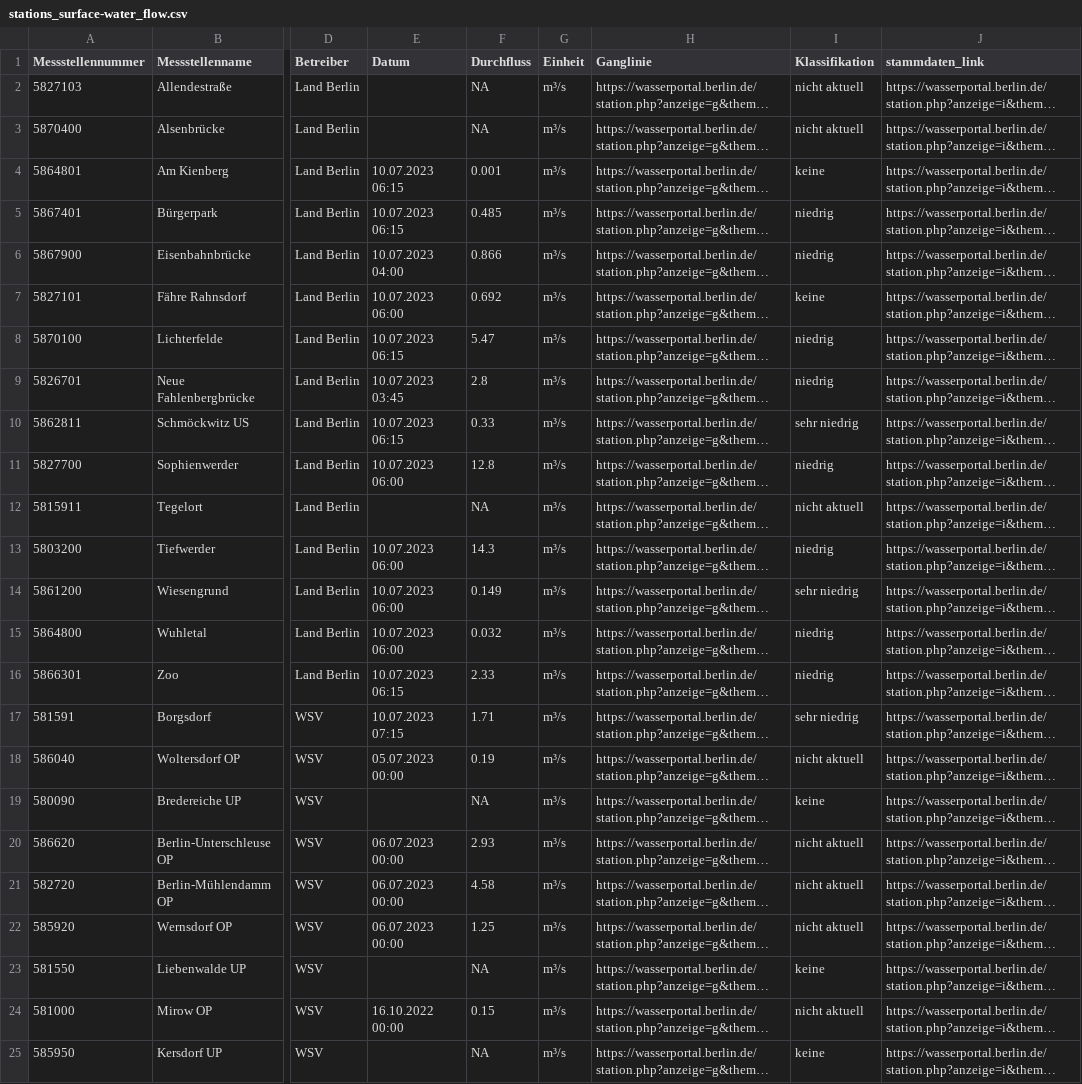
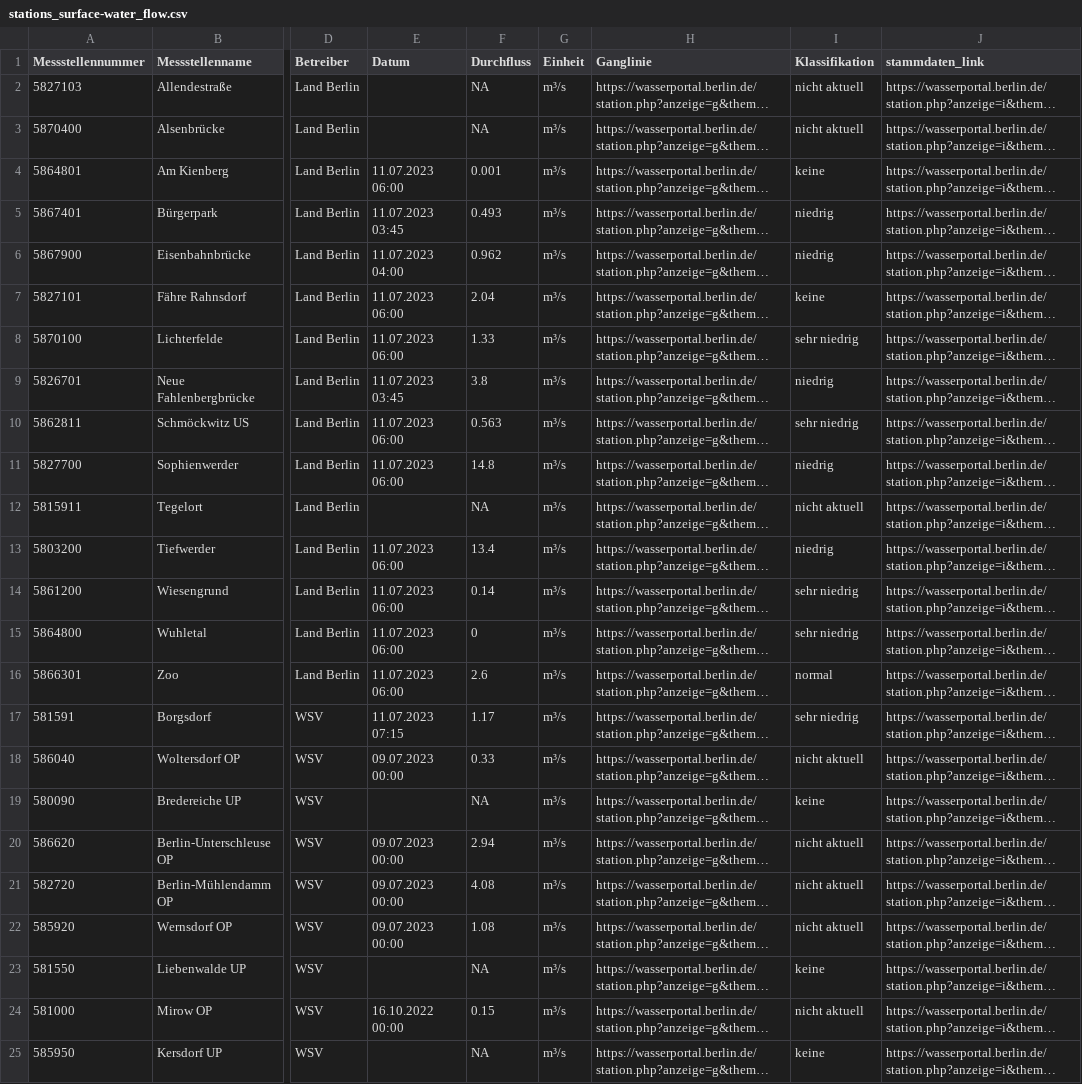
Before and after one commit to KWB-R/wasserportal, a CSV file: stations_surface-water_flow.csv, drawn as a sheet; only a part is shown, gaps mark what is left out; long unchanged cells end in …; the diff covers the shown part only; the diff names each change by its address in the sheet, - before the commit and + after, or states it on an @@ line.

```diff
--- a/stations_surface-water_flow.csv
+++ b/stations_surface-water_flow.csv
-E4 (Datum): 10.07.2023 06:15
+E4 (Datum): 11.07.2023 06:00
-E5 (Datum): 10.07.2023 06:15
+E5 (Datum): 11.07.2023 03:45
-F5 (Durchfluss): 0.485
+F5 (Durchfluss): 0.493
-E6 (Datum): 10.07.2023 04:00
+E6 (Datum): 11.07.2023 04:00
-F6 (Durchfluss): 0.866
+F6 (Durchfluss): 0.962
-E7 (Datum): 10.07.2023 06:00
+E7 (Datum): 11.07.2023 06:00
-F7 (Durchfluss): 0.692
+F7 (Durchfluss): 2.04
-E8 (Datum): 10.07.2023 06:15
+E8 (Datum): 11.07.2023 06:00
-F8 (Durchfluss): 5.47
+F8 (Durchfluss): 1.33
-I8 (Klassifikation): niedrig
+I8 (Klassifikation): sehr niedrig
-E9 (Datum): 10.07.2023 03:45
+E9 (Datum): 11.07.2023 03:45
-F9 (Durchfluss): 2.8
+F9 (Durchfluss): 3.8
-E10 (Datum): 10.07.2023 06:15
+E10 (Datum): 11.07.2023 06:00
-F10 (Durchfluss): 0.33
+F10 (Durchfluss): 0.563
-E11 (Datum): 10.07.2023 06:00
+E11 (Datum): 11.07.2023 06:00
-F11 (Durchfluss): 12.8
+F11 (Durchfluss): 14.8
-E13:E15 (Datum): 10.07.2023 06:00
+E13:E15 (Datum): 11.07.2023 06:00
-F13 (Durchfluss): 14.3
+F13 (Durchfluss): 13.4
-F14 (Durchfluss): 0.149
+F14 (Durchfluss): 0.14
-F15 (Durchfluss): 0.032
+F15 (Durchfluss): 0
-I15 (Klassifikation): niedrig
+I15 (Klassifikation): sehr niedrig
-E16 (Datum): 10.07.2023 06:15
+E16 (Datum): 11.07.2023 06:00
-F16 (Durchfluss): 2.33
+F16 (Durchfluss): 2.6
-I16 (Klassifikation): niedrig
+I16 (Klassifikation): normal
-E17 (Datum): 10.07.2023 07:15
+E17 (Datum): 11.07.2023 07:15
-F17 (Durchfluss): 1.71
+F17 (Durchfluss): 1.17
-E18 (Datum): 05.07.2023 00:00
+E18 (Datum): 09.07.2023 00:00
-F18 (Durchfluss): 0.19
+F18 (Durchfluss): 0.33
-E20:E22 (Datum): 06.07.2023 00:00
+E20:E22 (Datum): 09.07.2023 00:00
-F20 (Durchfluss): 2.93
+F20 (Durchfluss): 2.94
-F21 (Durchfluss): 4.58
+F21 (Durchfluss): 4.08
-F22 (Durchfluss): 1.25
+F22 (Durchfluss): 1.08
```
Also changed, not shown: 22 edited cells elsewhere in this file, stations_surface-water_conductivity.csv, stations_surface-water_oxygen-concentration.csv, 17 other files.
